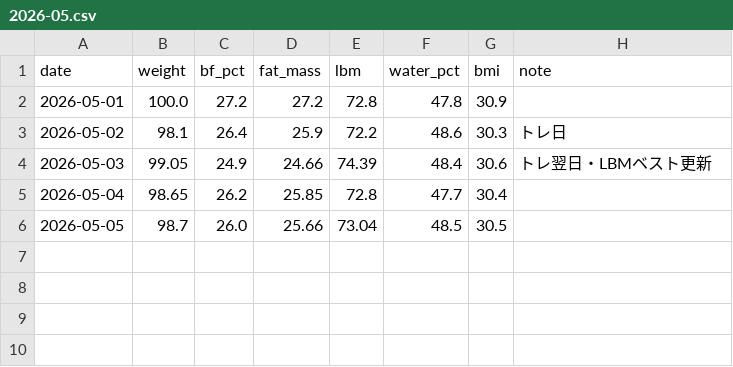
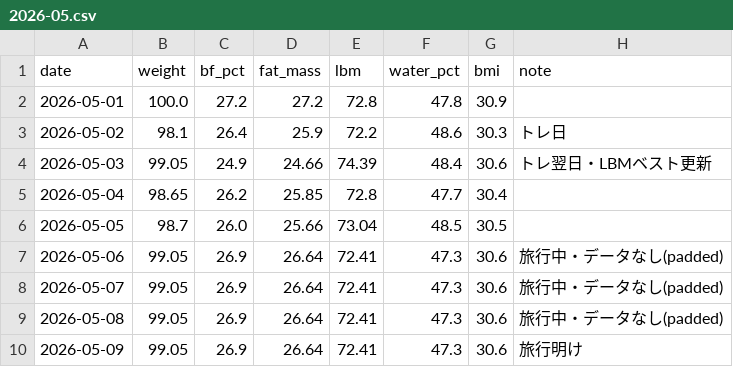
Before and after one commit to under-the-bridge-hq/personal-trainer, a CSV file: data/body/2026-05.csv, drawn as a sheet.

Commit message:
data: 2026-05-06〜09 体組成データ記録（旅行欠損パディング） (#51)

```diff
--- a/data/body/2026-05.csv
+++ b/data/body/2026-05.csv
@@ -6 +6,5 @@ date,weight,bf_pct,fat_mass,lbm,water_pct,bmi,note
 2026-05-05,98.7,26.0,25.66,73.04,48.5,30.5,
+2026-05-06,99.05,26.9,26.64,72.41,47.3,30.6,旅行中・データなし(padded)
+2026-05-07,99.05,26.9,26.64,72.41,47.3,30.6,旅行中・データなし(padded)
+2026-05-08,99.05,26.9,26.64,72.41,47.3,30.6,旅行中・データなし(padded)
+2026-05-09,99.05,26.9,26.64,72.41,47.3,30.6,旅行明け
```
Also changed, not shown: 3 other files.
